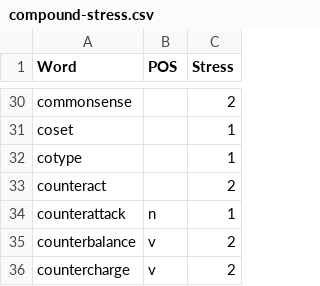
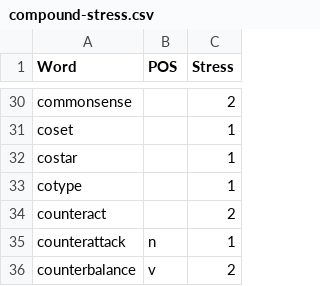
Before and after one commit to ChristianSi/lytspel, a CSV file: data/compound-stress.csv, drawn as a sheet; only a part is shown, gaps mark what is left out; the shorter side is filled out with more unchanged rows.

```diff
--- a/data/compound-stress.csv
+++ b/data/compound-stress.csv
@@ -31,2 +31,3 @@ commonsense,,2
 coset,,1
+costar,,1
 cotype,,1
```
Also changed, not shown: data/compounds-manual.csv, data/custom.csv.
